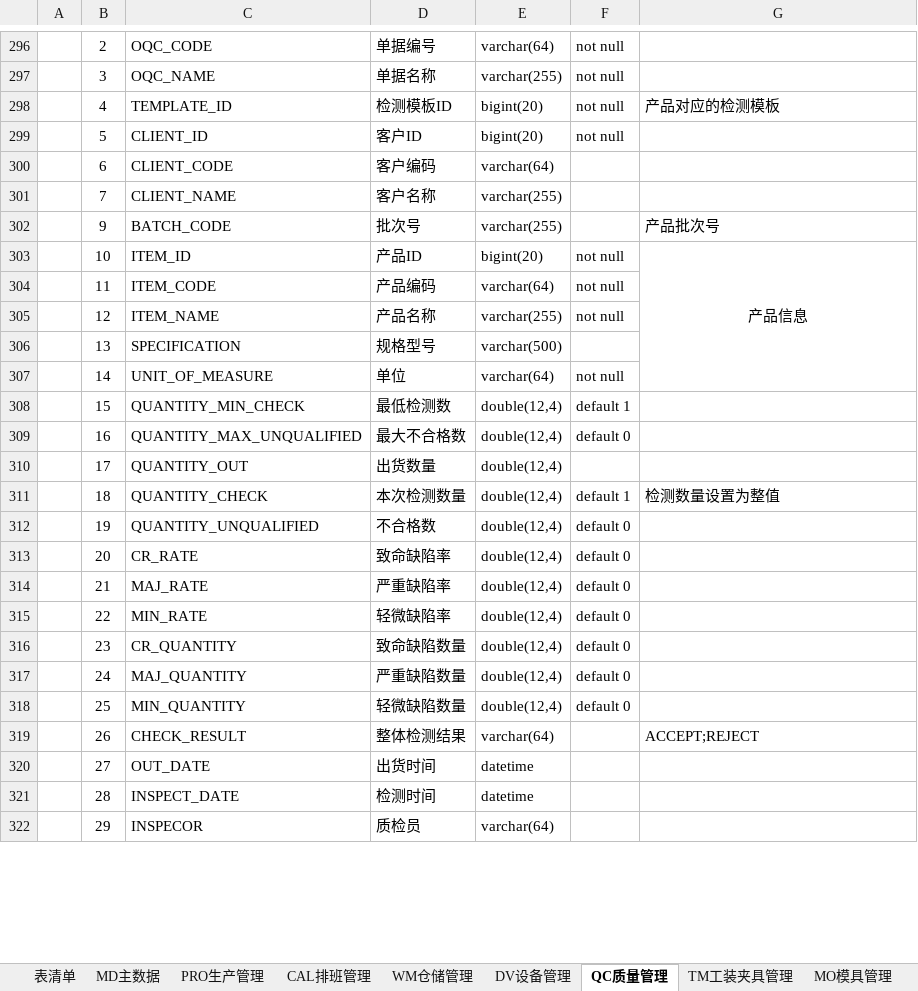
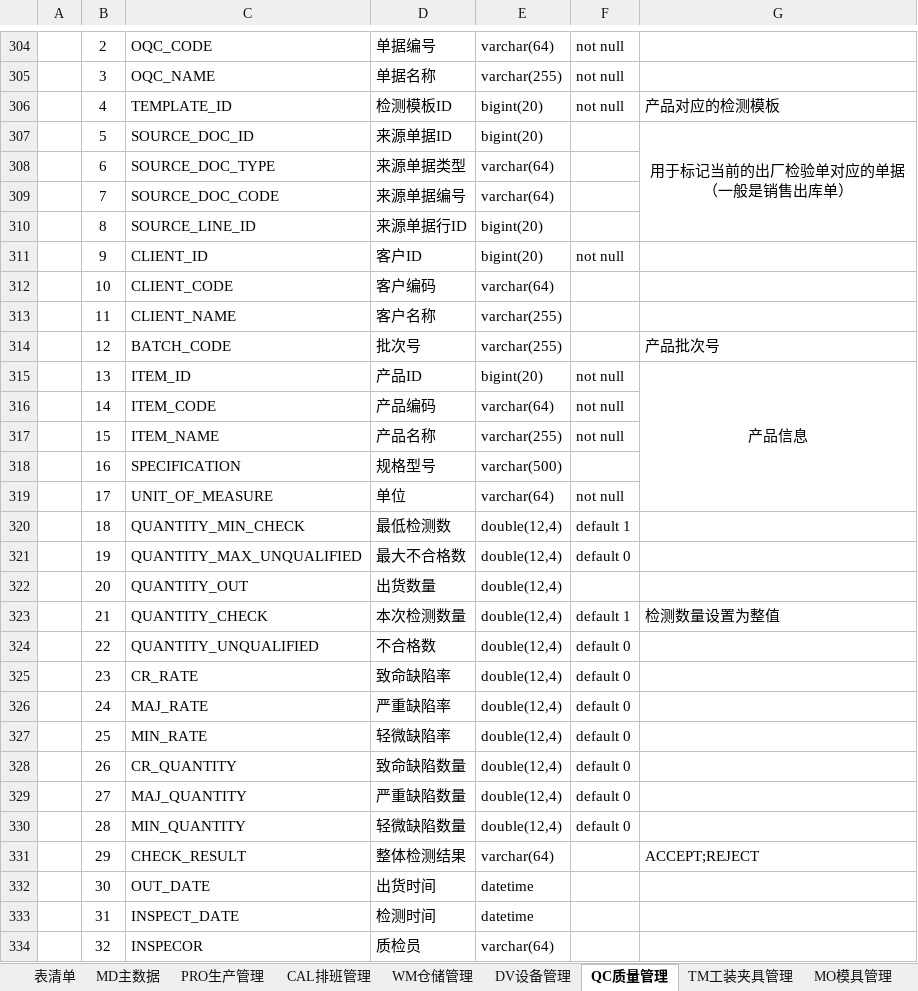
Before and after one commit to sparklefire/ktg-mes, an Excel workbook: doc/设计文档/数据库设计/数据库设计.xlsx, sheet QC质量管理, drawn as a sheet; only a part is shown, gaps mark what is left out; values as stored, in another font and other column widths than the file's, no borders; addresses are those after the commit; the diff covers the shown part only; the diff names each change by its address in the sheet, - before the commit and + after, or states it on an @@ line.

```diff
--- a/doc/设计文档/数据库设计/数据库设计.xlsx (sheet QC质量管理)
+++ b/doc/设计文档/数据库设计/数据库设计.xlsx (sheet QC质量管理)
+row 307:  | 5 | SOURCE_DOC_ID | 来源单据ID | bigint(20) |  | 用于标记当前的出厂检验单对应的单据（一般是销售出库单）
+row 308:  | 6 | SOURCE_DOC_TYPE | 来源单据类型 | varchar(64)
+row 309:  | 7 | SOURCE_DOC_CODE | 来源单据编号 | varchar(64)
+row 310:  | 8 | SOURCE_LINE_ID | 来源单据行ID | bigint(20)
-B311: 5
+B311: 9
-B312: 6
+B312: 10
-B313: 7
+B313: 11
-B314: 9
+B314: 12
-B315: 10
+B315: 13
-B316: 11
+B316: 14
-B317: 12
+B317: 15
-B318: 13
+B318: 16
-B319: 14
+B319: 17
-B320: 15
+B320: 18
-B321: 16
+B321: 19
-B322: 17
+B322: 20
-B323: 18
+B323: 21
-B324: 19
+B324: 22
-B325: 20
+B325: 23
-B326: 21
+B326: 24
-B327: 22
+B327: 25
-B328: 23
+B328: 26
-B329: 24
+B329: 27
-B330: 25
+B330: 28
-B331: 26
+B331: 29
-B332: 27
+B332: 30
-B333: 28
+B333: 31
-B334: 29
+B334: 32
```
Also changed, not shown: 8 added rows and 84 edited cells elsewhere in this sheet, 3 other files.
